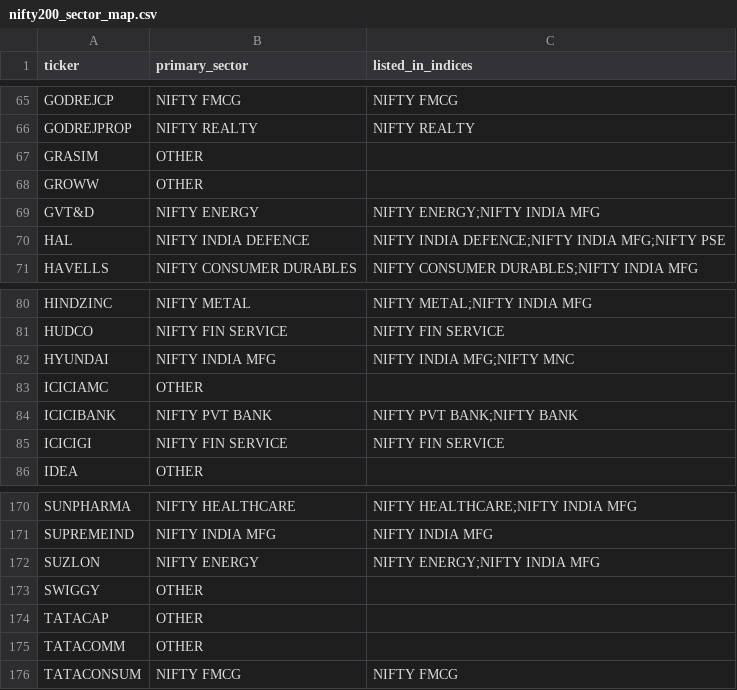
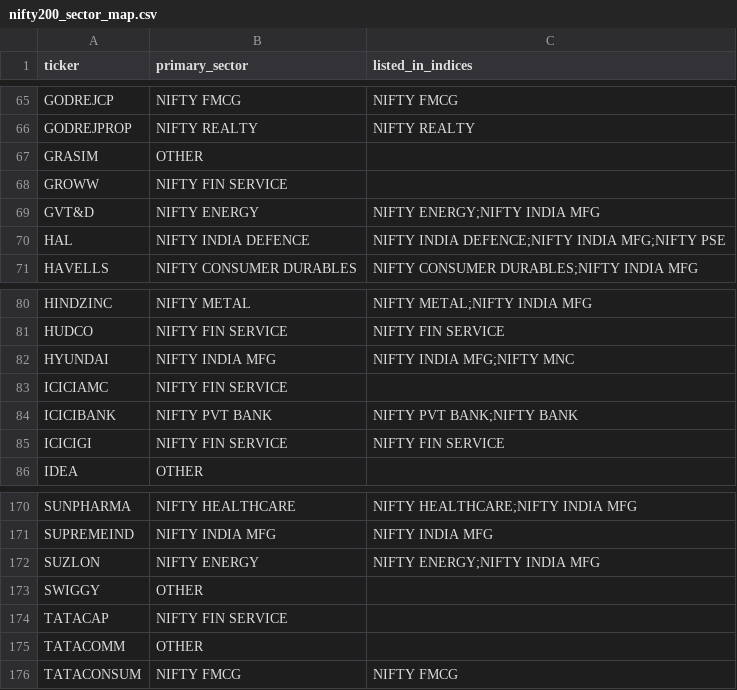
Before and after one commit to IndujaCons/nse_swing_trading, a CSV file: nse_const/nifty200_sector_map.csv, drawn as a sheet; only a part is shown, gaps mark what is left out.

```diff
--- a/nse_const/nifty200_sector_map.csv
+++ b/nse_const/nifty200_sector_map.csv
@@ -67,3 +67,3 @@ GODREJPROP,NIFTY REALTY,NIFTY REALTY
 GRASIM,OTHER,
-GROWW,OTHER,
+GROWW,NIFTY FIN SERVICE,
 GVT&D,NIFTY ENERGY,NIFTY ENERGY;NIFTY INDIA MFG
@@ -82,3 +82,3 @@ HUDCO,NIFTY FIN SERVICE,NIFTY FIN SERVICE
 HYUNDAI,NIFTY INDIA MFG,NIFTY INDIA MFG;NIFTY MNC
-ICICIAMC,OTHER,
+ICICIAMC,NIFTY FIN SERVICE,
 ICICIBANK,NIFTY PVT BANK,NIFTY PVT BANK;NIFTY BANK
@@ -173,3 +173,3 @@ SUZLON,NIFTY ENERGY,NIFTY ENERGY;NIFTY INDIA MFG
 SWIGGY,OTHER,
-TATACAP,OTHER,
+TATACAP,NIFTY FIN SERVICE,
 TATACOMM,OTHER,
```
Also changed, not shown: 1 other file.
